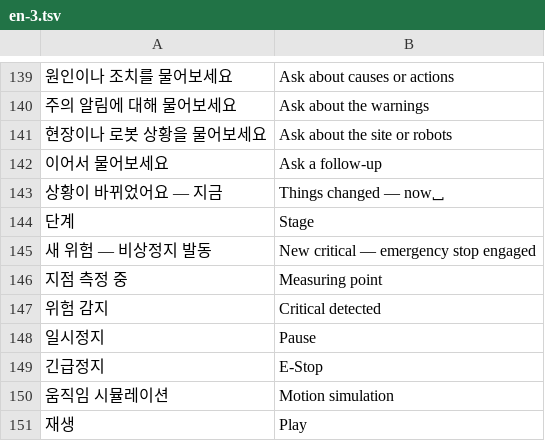
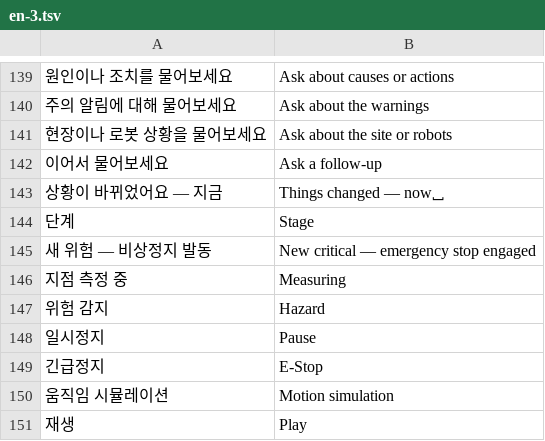
Before and after one commit to 01hye0ne/aprism-web, a TSV file: tools/i18n/en-3.tsv, drawn as a sheet; only a part is shown, gaps mark what is left out; the diff names each change by its address in the sheet, - before the commit and + after, or states it on an @@ line.

```diff
--- a/tools/i18n/en-3.tsv
+++ b/tools/i18n/en-3.tsv
-B146: Measuring point
+B146: Measuring
-B147: Critical detected
+B147: Hazard
```
Also changed, not shown: tools/i18n/en-1.tsv, tools/i18n/en-2.tsv, 25 other files.
